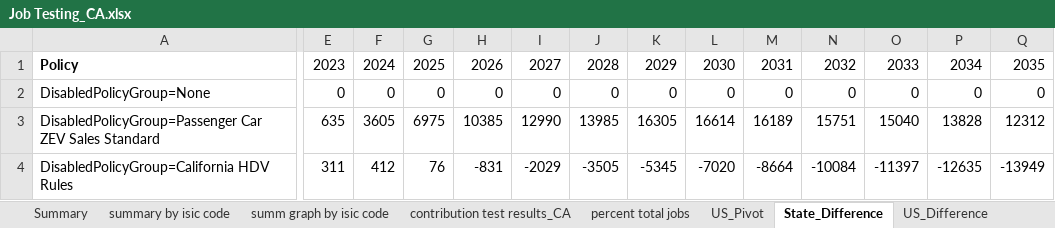
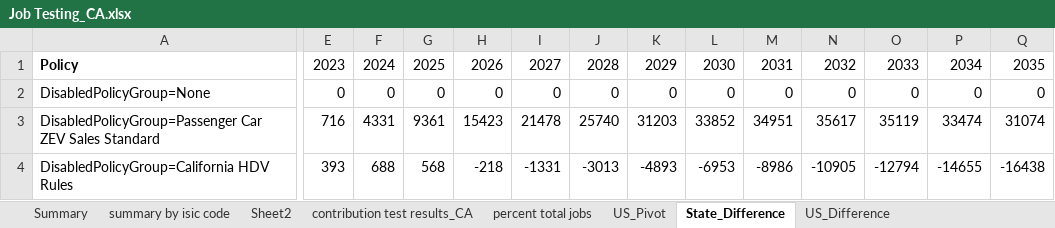
Before and after one commit to EnergyInnovation/eps-california, an Excel workbook: Job Testing_CA.xlsx, sheet State_Difference, drawn as a sheet; only a part is shown, gaps mark what is left out; values as stored, in another font and other column widths than the file's, no borders; the diff covers the shown part only; the diff names each change by its address in the sheet, - before the commit and + after, or states it on an @@ line.

```diff
--- a/Job Testing_CA.xlsx (sheet State_Difference)
+++ b/Job Testing_CA.xlsx (sheet State_Difference)
-sheet tab: summ graph by isic code
+sheet tab: Sheet2
-E3: 635
+E3: 716
-F3: 3605
+F3: 4331
-G3: 6975
+G3: 9361
-H3: 10385
+H3: 15423
-I3: 12990
+I3: 21478
-J3: 13985
+J3: 25740
-K3: 16305
+K3: 31203
-L3: 16614
+L3: 33852
-M3: 16189
+M3: 34951
-N3: 15751
+N3: 35617
-O3: 15040
+O3: 35119
-P3: 13828
+P3: 33474
-Q3: 12312
+Q3: 31074
-E4: 311
+E4: 393
-F4: 412
+F4: 688
-G4: 76
+G4: 568
-H4: -831
+H4: -218
-I4: -2029
+I4: -1331
-J4: -3505
+J4: -3013
-K4: -5345
+K4: -4893
-L4: -7020
+L4: -6953
-M4: -8664
+M4: -8986
-N4: -10084
+N4: -10905
-O4: -11397
+O4: -12794
-P4: -12635
+P4: -14655
-Q4: -13949
+Q4: -16438
```
Also changed, not shown: 674 edited cells elsewhere in this sheet, sheet contribution test results_CA, sheet percent total jobs, sheet summary by isic code, sheet State_ContributionTestResults, sheet Summary, charts or pictures.
